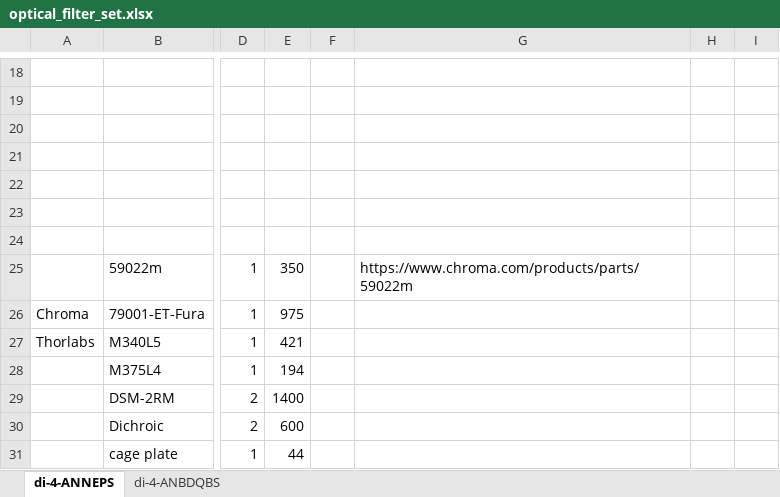
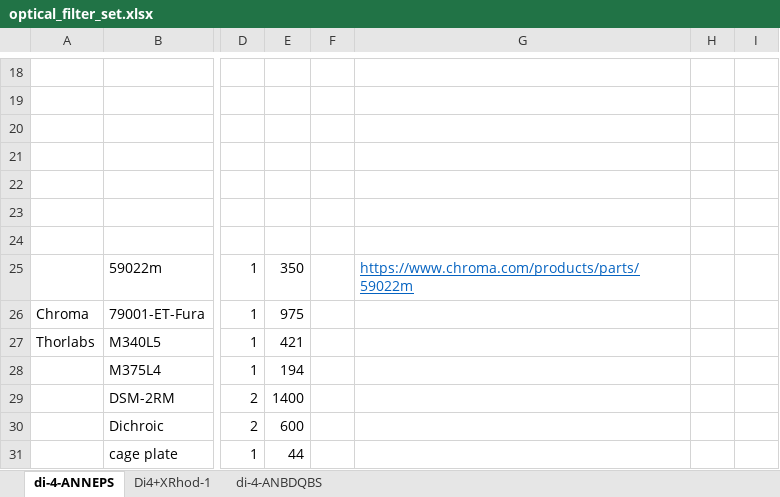
Before and after one commit to Nicholas-Gonzalez/VSD_CFE_analysis, an Excel workbook: optical_filter_set.xlsx, sheet di-4-ANNEPS, drawn as a sheet; only a part is shown, gaps mark what is left out; values as stored, in another font and other column widths than the file's, no borders; charts and pictures not drawn; the diff names each change by its address in the sheet, - before the commit and + after, or states it on an @@ line.

```diff
--- a/optical_filter_set.xlsx (sheet di-4-ANNEPS)
+++ b/optical_filter_set.xlsx (sheet di-4-ANNEPS)
+sheet tab: Di4+XRhod-1
@@ G25 underline: off → on, text colour: black → #0563C1 @@
```
Also changed, not shown: charts or pictures, 1 other file.
